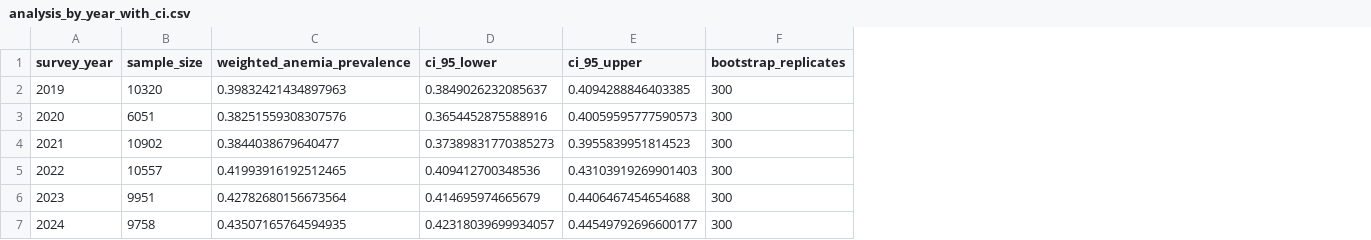
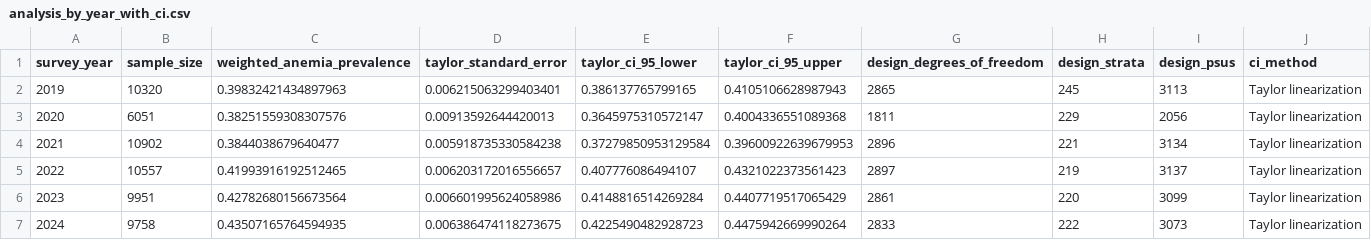
Before and after one commit to kedec123/deivhy-torres-vargas-unmsm, a CSV file: 05_pipeline/docs/analysis_by_year_with_ci.csv, drawn as a sheet; removed rows and columns are numbered as before the commit, all else as after; the diff names each change by its address in the sheet, - before the commit and + after, or states it on an @@ line.

```diff
--- a/05_pipeline/docs/analysis_by_year_with_ci.csv
+++ b/05_pipeline/docs/analysis_by_year_with_ci.csv
-column D (ci_95_lower), rows 2-7: 0.3849026232085637 | 0.3654452875588916 | 0.37389831770385273 | 0.409412700348536 | 0.414695974665679 | 0.42318039699934057
-column E (ci_95_upper), rows 2-7: 0.4094288846403385 | 0.40059595777590573 | 0.3955839951814523 | 0.43103919269901403 | 0.4406467454654688 | 0.44549792696600177
-column F (bootstrap_replicates), rows 2-7: all 300
+column D (taylor_standard_error), rows 2-7: 0.006215063299403401 | 0.00913592644420013 | 0.005918735330584238 | 0.006203172016556657 | 0.006601995624058986 | 0.006386474118273675
+column E (taylor_ci_95_lower), rows 2-7: 0.386137765799165 | 0.3645975310572147 | 0.37279850953129584 | 0.407776086494107 | 0.4148816514269284 | 0.4225490482928723
+column F (taylor_ci_95_upper), rows 2-7: 0.4105106628987943 | 0.4004336551089368 | 0.39600922639679953 | 0.4321022373561423 | 0.4407719517065429 | 0.4475942669990264
+column G (design_degrees_of_freedom), rows 2-7: 2865 | 1811 | 2896 | 2897 | 2861 | 2833
+column H (design_strata), rows 2-7: 245 | 229 | 221 | 219 | 220 | 222
+column I (design_psus), rows 2-7: 3113 | 2056 | 3134 | 3137 | 3099 | 3073
+column J (ci_method), rows 2-7: all Taylor linearization
```
Also changed, not shown: 24 other files.
